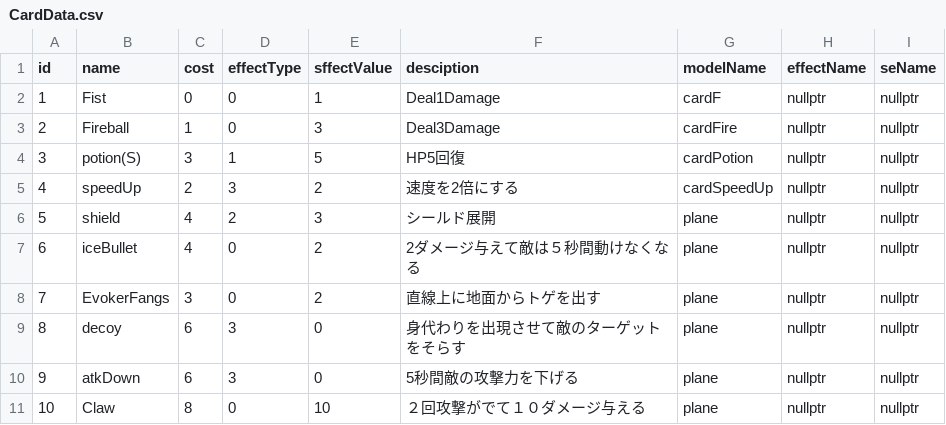
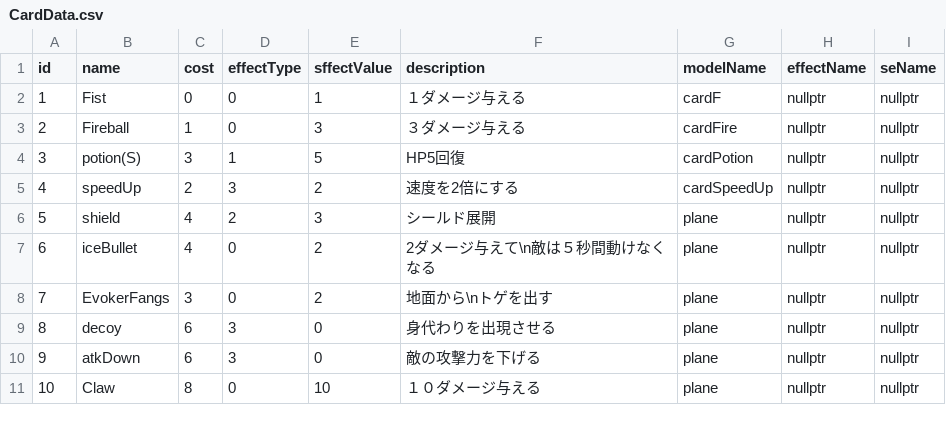
Before and after one commit to yuzurihakazuma/KazumimiEngine, a CSV file: project/resources/CardData.csv, drawn as a sheet.

```diff
--- a/project/resources/CardData.csv
+++ b/project/resources/CardData.csv
@@ -1,4 +1,4 @@
-id,name,cost,effectType,sffectValue,desciption,modelName,effectName,seName
-1,Fist,0,0,1,Deal1Damage,cardF,nullptr,nullptr
-2,Fireball,1,0,3,Deal3Damage,cardFire,nullptr,nullptr
+id,name,cost,effectType,sffectValue,description,modelName,effectName,seName
+1,Fist,0,0,1,１ダメージ与える,cardF,nullptr,nullptr
+2,Fireball,1,0,3,３ダメージ与える,cardFire,nullptr,nullptr
 3,potion(S),3,1,5,HP5回復,cardPotion,nullptr,nullptr
@@ -6,6 +6,6 @@ id,name,cost,effectType,sffectValue,desciption,modelName,effectName,seName
 5,shield,4,2,3,シールド展開,plane,nullptr,nullptr
-6,iceBullet,4,0,2,2ダメージ与えて敵は５秒間動けなくなる,plane,nullptr,nullptr
-7,EvokerFangs,3,0,2,直線上に地面からトゲを出す,plane,nullptr,nullptr
-8,decoy,6,3,0,身代わりを出現させて敵のターゲットをそらす,plane,nullptr,nullptr
-9,atkDown,6,3,0,5秒間敵の攻撃力を下げる,plane,nullptr,nullptr
-10,Claw,8,0,10,２回攻撃がでて１０ダメージ与える,plane,nullptr,nullptr
+6,iceBullet,4,0,2,2ダメージ与えて\n敵は５秒間動けなくなる,plane,nullptr,nullptr
+7,EvokerFangs,3,0,2,地面から\nトゲを出す,plane,nullptr,nullptr
+8,decoy,6,3,0,身代わりを出現させる,plane,nullptr,nullptr
+9,atkDown,6,3,0,敵の攻撃力を下げる,plane,nullptr,nullptr
+10,Claw,8,0,10,１０ダメージ与える,plane,nullptr,nullptr
```
Also changed, not shown: 6 other files.
